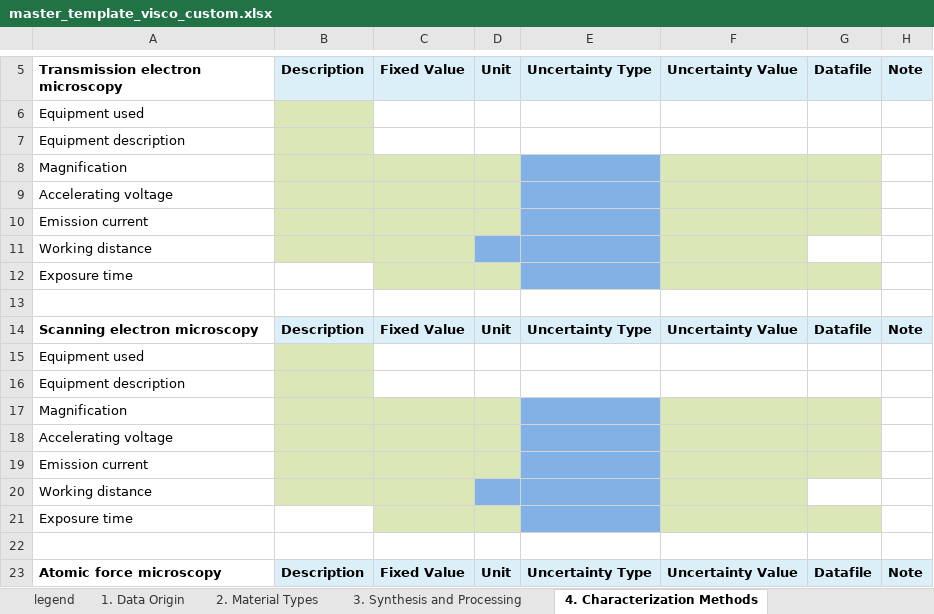
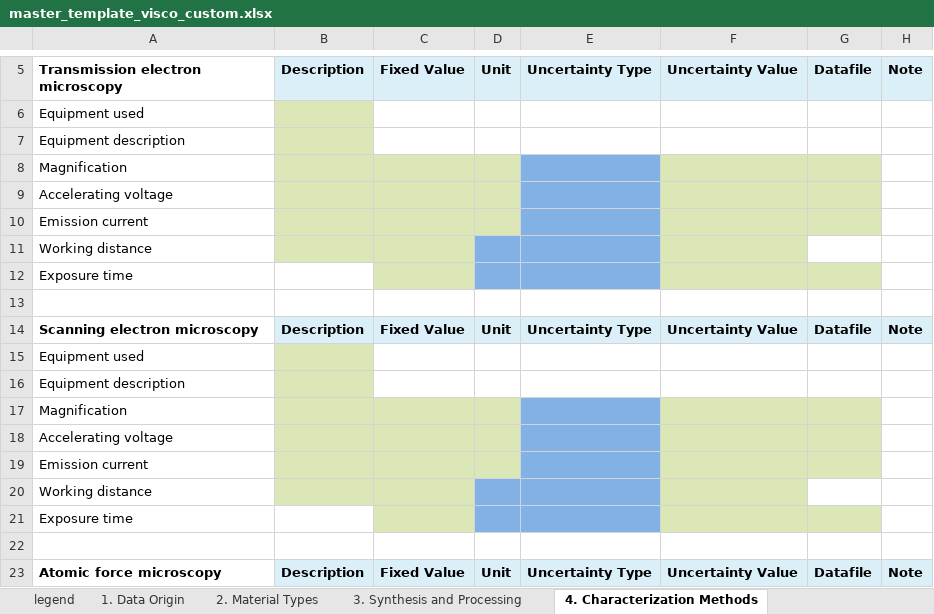
Before and after one commit to Duke-MatSci/nanomine-schema, an Excel workbook: xls-input-forms/master_template_visco_custom.xlsx, sheet 4. Characterization Methods, drawn as a sheet; only a part is shown, gaps mark what is left out; values as stored, in another font and other column widths than the file's, no borders; the diff names each change by its address in the sheet, - before the commit and + after, or states it on an @@ line.

```diff
--- a/xls-input-forms/master_template_visco_custom.xlsx (sheet 4. Characterization Methods)
+++ b/xls-input-forms/master_template_visco_custom.xlsx (sheet 4. Characterization Methods)
-D12 fill: #DBE7B6
+D12 fill: #82B1E5
-D21 fill: #DBE7B6
+D21 fill: #82B1E5
```
Also changed, not shown: xls-input-forms/master_template.xlsx.
